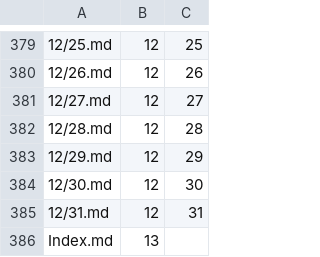
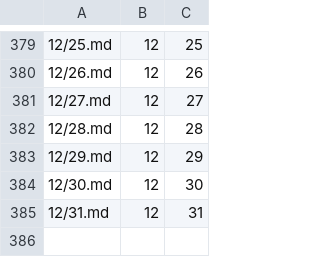
Before and after one commit to Mark-Seaman/DigitalOcean-2023, a CSV file: Documents/seamanslog.com/sampler/_content.csv, drawn as a sheet; only a part is shown, gaps mark what is left out.

Commit message:
Create Index files

```diff
--- a/Documents/seamanslog.com/sampler/_content.csv
+++ b/Documents/seamanslog.com/sampler/_content.csv
@@ -385,2 +385 @@
 12/31.md,12,31
-Index.md,13
```
Also changed, not shown: 17 other files.
